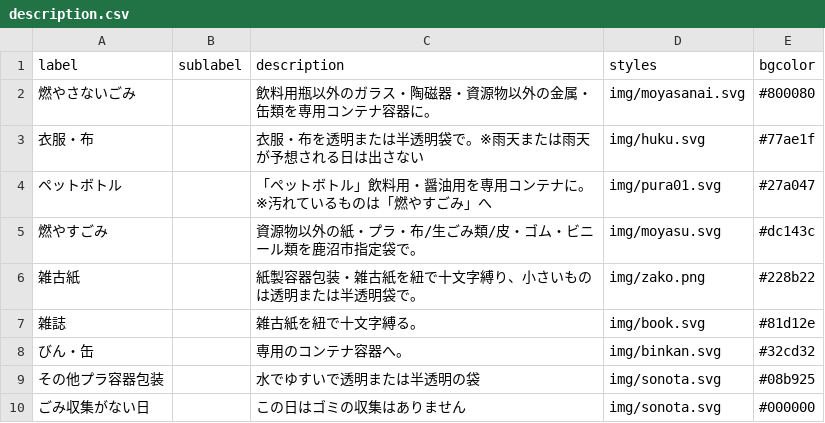
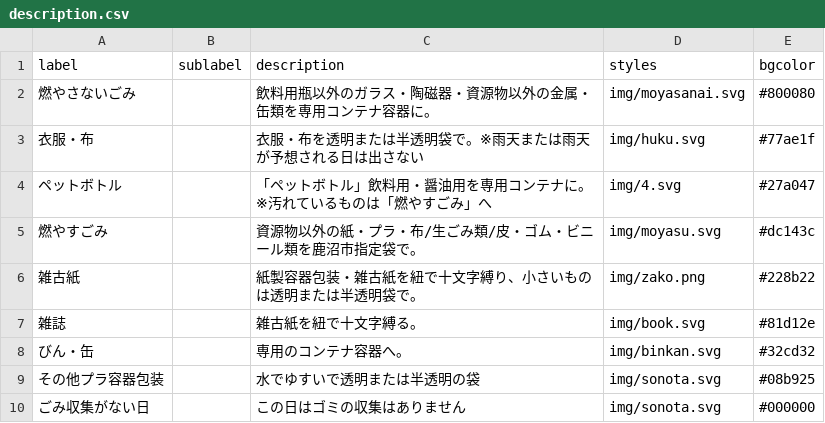
Before and after one commit to kanumashi/5374, a CSV file: data/description.csv, drawn as a sheet.

Commit message:
Update description.csv

```diff
--- a/data/description.csv
+++ b/data/description.csv
@@ -3,3 +3,3 @@ label,sublabel,description,styles,bgcolor
 衣服・布,,衣服・布を透明または半透明袋で。※雨天または雨天が予想される日は出さない,img/huku.svg,#77ae1f
-ペットボトル,,「ペットボトル」飲料用・醤油用を専用コンテナに。※汚れているものは「燃やすごみ」へ,img/pura01.svg,#27a047
+ペットボトル,,「ペットボトル」飲料用・醤油用を専用コンテナに。※汚れているものは「燃やすごみ」へ,img/4.svg,#27a047
 燃やすごみ,,資源物以外の紙・プラ・布/生ごみ類/皮・ゴム・ビニール類を鹿沼市指定袋で。,img/moyasu.svg,#dc143c
```
